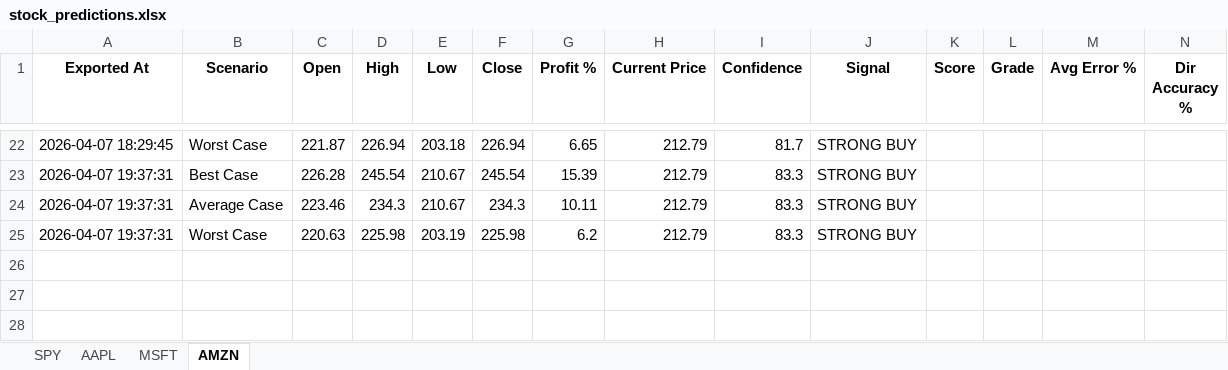
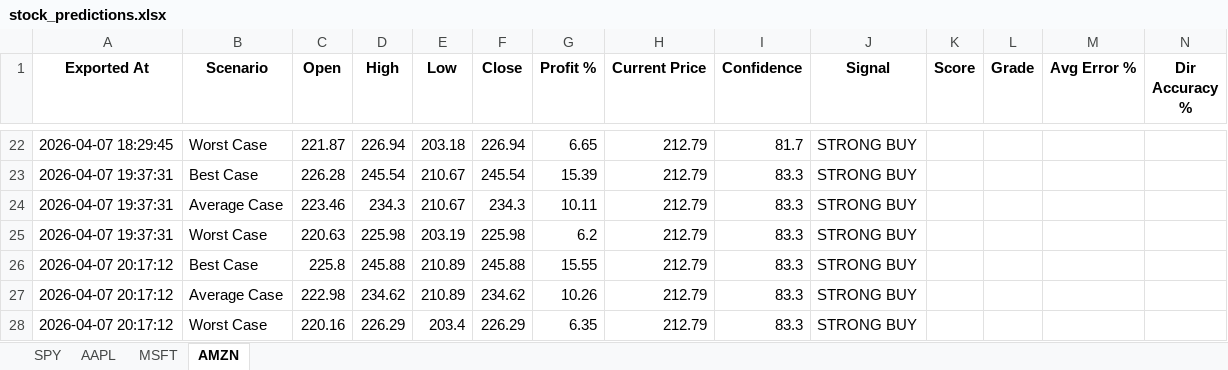
Before and after one commit to LyCh1e/Stock-Prediction-Neural-Network, an Excel workbook: stock_predictions.xlsx, sheet AMZN, drawn as a sheet; only a part is shown, gaps mark what is left out; values as stored, in another font and other column widths than the file's, no borders; rows hold the shown columns only; the diff names each change by its address in the sheet, - before the commit and + after, or states it on an @@ line.

```diff
--- a/stock_predictions.xlsx (sheet AMZN)
+++ b/stock_predictions.xlsx (sheet AMZN)
+row 26: 2026-04-07 20:17:12 | Best Case | 225.8 | 245.88 | 210.89 | 245.88 | 15.55 | 212.79 | 83.3 | STRONG BUY
+row 27: 2026-04-07 20:17:12 | Average Case | 222.98 | 234.62 | 210.89 | 234.62 | 10.26 | 212.79 | 83.3 | STRONG BUY
+row 28: 2026-04-07 20:17:12 | Worst Case | 220.16 | 226.29 | 203.4 | 226.29 | 6.35 | 212.79 | 83.3 | STRONG BUY
```
Also changed, not shown: sheet AAPL, sheet MSFT, sheet SPY, 5 other files.
